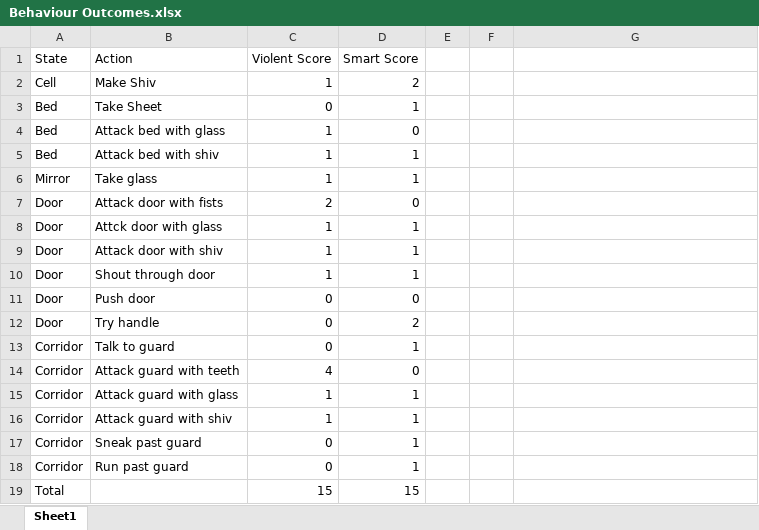
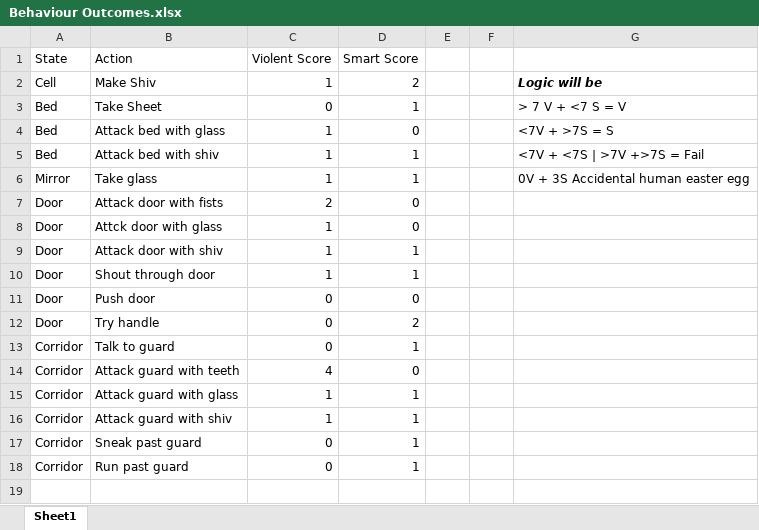
Before and after one commit to OzLocke/ThePrisonTextAdventure, an Excel workbook: Behaviour Outcomes.xlsx, sheet Sheet1, drawn as a sheet; values as stored, in another font and other column widths than the file's, no borders; table styles not drawn; the diff names each change by its address in the sheet, - before the commit and + after, or states it on an @@ line.

```diff
--- a/Behaviour Outcomes.xlsx (sheet Sheet1)
+++ b/Behaviour Outcomes.xlsx (sheet Sheet1)
-G2: (empty)
+G2: Logic will be
-G3: (empty)
+G3: > 7 V + <7 S = V
-G4: (empty)
+G4: <7V + >7S = S
-G5: (empty)
+G5: <7V + <7S | >7V +>7S = Fail
-G6: (empty)
+G6: 0V + 3S Accidental human easter egg
-D8 (Smart Score): 1
+D8 (Smart Score): 0
-row 19: Total |  | 15 | 15
```
Also changed, not shown: 10 other files.
